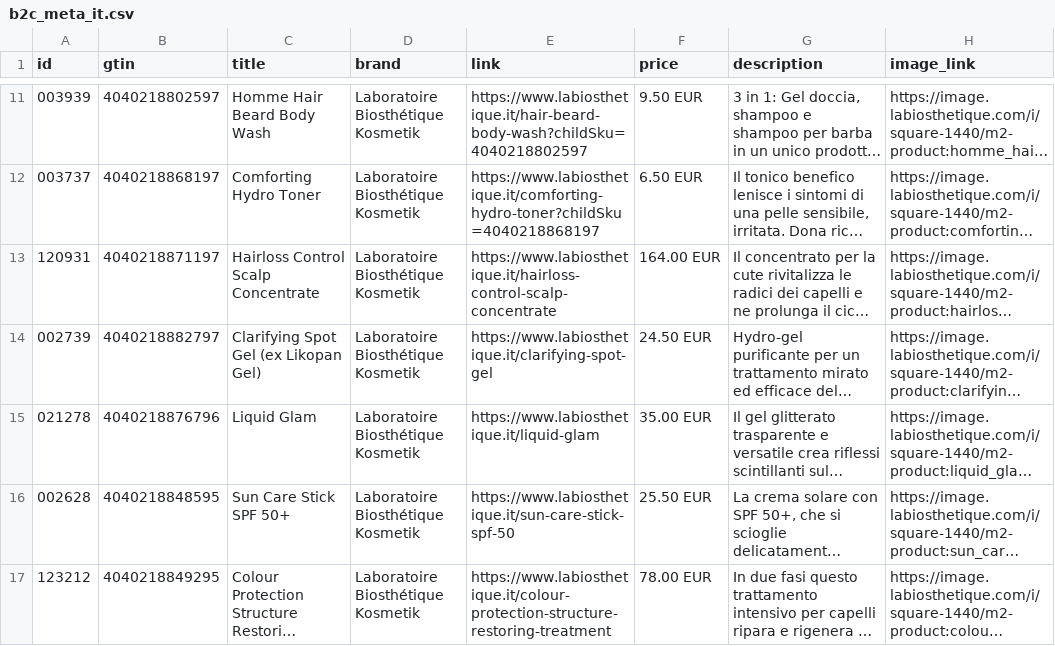
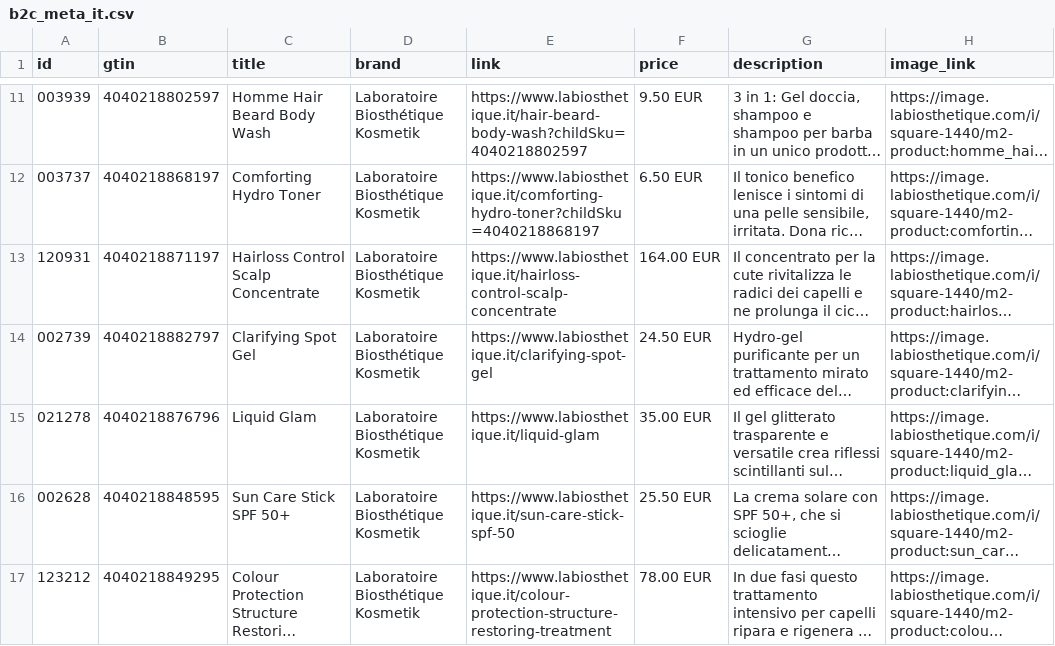
Before and after one commit to labiosthetique/public-csv, a CSV file: feed/b2c_meta_it.csv, drawn as a sheet; only a part is shown, gaps mark what is left out; long unchanged cells end in …; the diff covers the shown part only; the diff names each change by its address in the sheet, - before the commit and + after, or states it on an @@ line.

```diff
--- a/feed/b2c_meta_it.csv
+++ b/feed/b2c_meta_it.csv
-C14 (title): Clarifying Spot Gel (ex Likopan Gel)
+C14 (title): Clarifying Spot Gel
```
Also changed, not shown: 8 edited cells elsewhere in this file, feed/b2c_meta_it_ovr_it.csv, feed/b2c_meta_it_ovr_it_it.csv, 27 other files.
